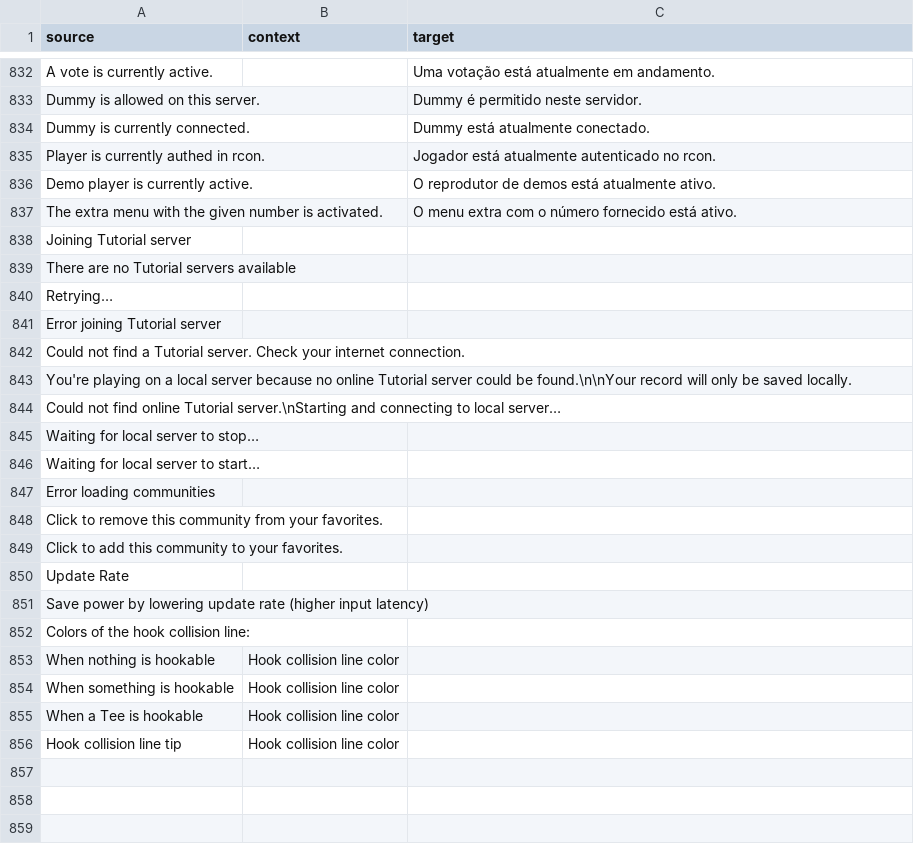
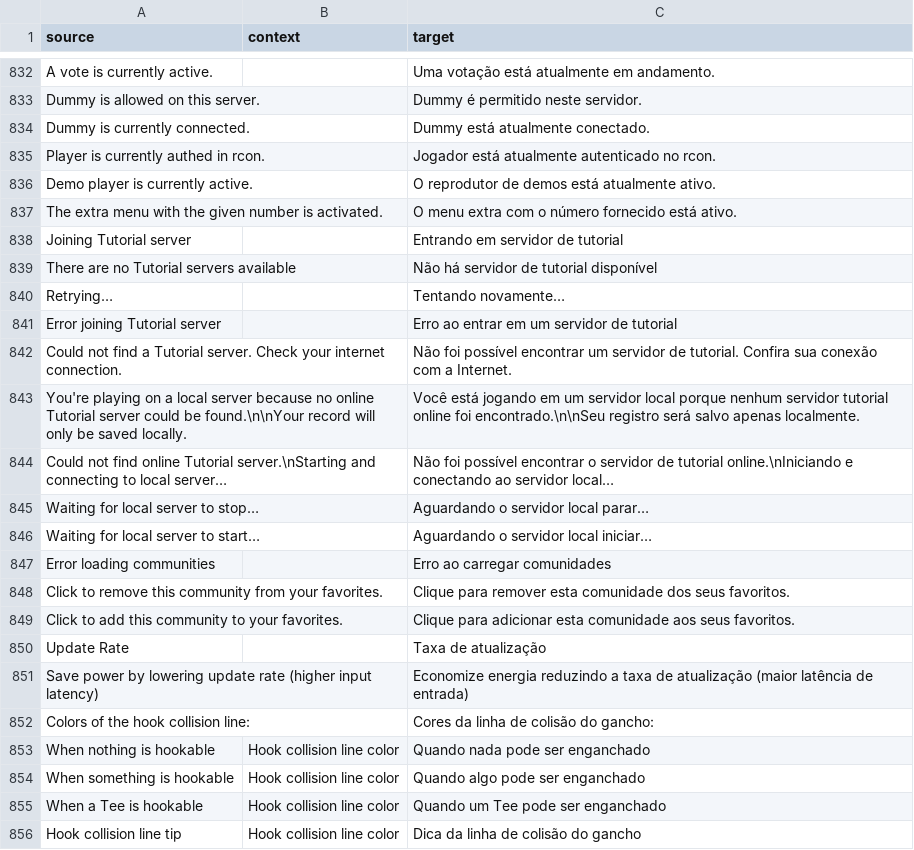
Before and after one commit to ddnet/ddnet-translations, a CSV file: ddnet/pt-BR.csv, drawn as a sheet; only a part is shown, gaps mark what is left out.

Commit message:
Translated using Weblate (Portuguese (Brazil))
Currently translated at 100.0% (855 of 855 strings)

Translation: DDNet/DDNet
Translate-URL: https://hosted.weblate.org/projects/ddnet/ddnet/pt_BR/

```diff
--- a/ddnet/pt-BR.csv
+++ b/ddnet/pt-BR.csv
@@ -837,20 +837,20 @@
 "The extra menu with the given number is activated.","","O menu extra com o número fornecido está ativo."
-"Joining Tutorial server","",""
-"There are no Tutorial servers available","",""
-"Retrying…","",""
-"Error joining Tutorial server","",""
-"Could not find a Tutorial server. Check your internet connection.","",""
-"You're playing on a local server because no online Tutorial server could be found.\n\nYour record will only be saved locally.","",""
-"Could not find online Tutorial server.\nStarting and connecting to local server…","",""
-"Waiting for local server to stop…","",""
-"Waiting for local server to start…","",""
-"Error loading communities","",""
-"Click to remove this community from your favorites.","",""
-"Click to add this community to your favorites.","",""
-"Update Rate","",""
-"Save power by lowering update rate (higher input latency)","",""
-"Colors of the hook collision line:","",""
-"When nothing is hookable","Hook collision line color",""
-"When something is hookable","Hook collision line color",""
-"When a Tee is hookable","Hook collision line color",""
-"Hook collision line tip","Hook collision line color",""
+"Joining Tutorial server","","Entrando em servidor de tutorial"
+"There are no Tutorial servers available","","Não há servidor de tutorial disponível"
+"Retrying…","","Tentando novamente…"
+"Error joining Tutorial server","","Erro ao entrar em um servidor de tutorial"
+"Could not find a Tutorial server. Check your internet connection.","","Não foi possível encontrar um servidor de tutorial. Confira sua conexão com a Internet."
+"You're playing on a local server because no online Tutorial server could be found.\n\nYour record will only be saved locally.","","Você está jogando em um servidor local porque nenhum servidor tutorial online foi encontrado.\n\nSeu registro será salvo apenas localmente."
+"Could not find online Tutorial server.\nStarting and connecting to local server…","","Não foi possível encontrar o servidor de tutorial online.\nIniciando e conectando ao servidor local…"
+"Waiting for local server to stop…","","Aguardando o servidor local parar…"
+"Waiting for local server to start…","","Aguardando o servidor local iniciar…"
+"Error loading communities","","Erro ao carregar comunidades"
+"Click to remove this community from your favorites.","","Clique para remover esta comunidade dos seus favoritos."
+"Click to add this community to your favorites.","","Clique para adicionar esta comunidade aos seus favoritos."
+"Update Rate","","Taxa de atualização"
+"Save power by lowering update rate (higher input latency)","","Economize energia reduzindo a taxa de atualização (maior latência de entrada)"
+"Colors of the hook collision line:","","Cores da linha de colisão do gancho:"
+"When nothing is hookable","Hook collision line color","Quando nada pode ser enganchado"
+"When something is hookable","Hook collision line color","Quando algo pode ser enganchado"
+"When a Tee is hookable","Hook collision line color","Quando um Tee pode ser enganchado"
+"Hook collision line tip","Hook collision line color","Dica da linha de colisão do gancho"
```
